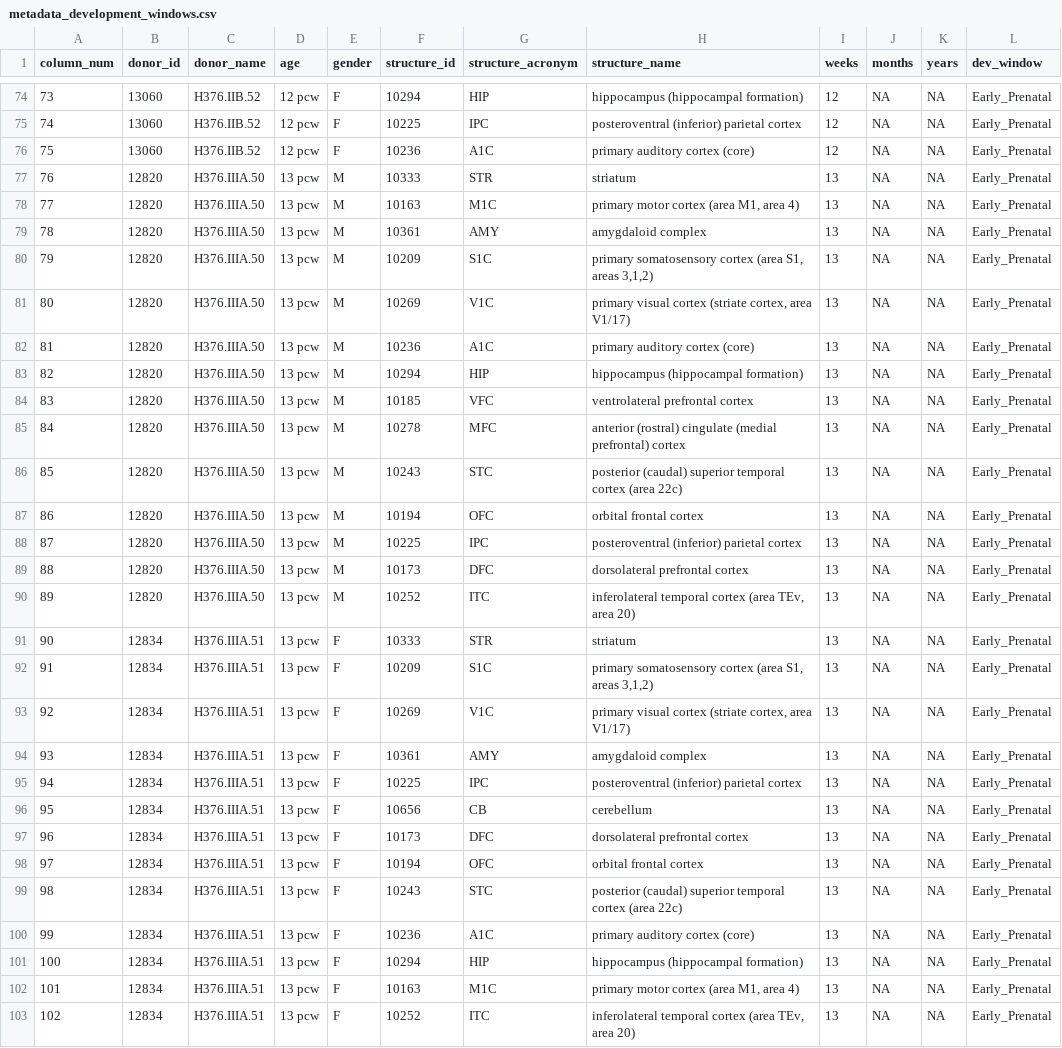
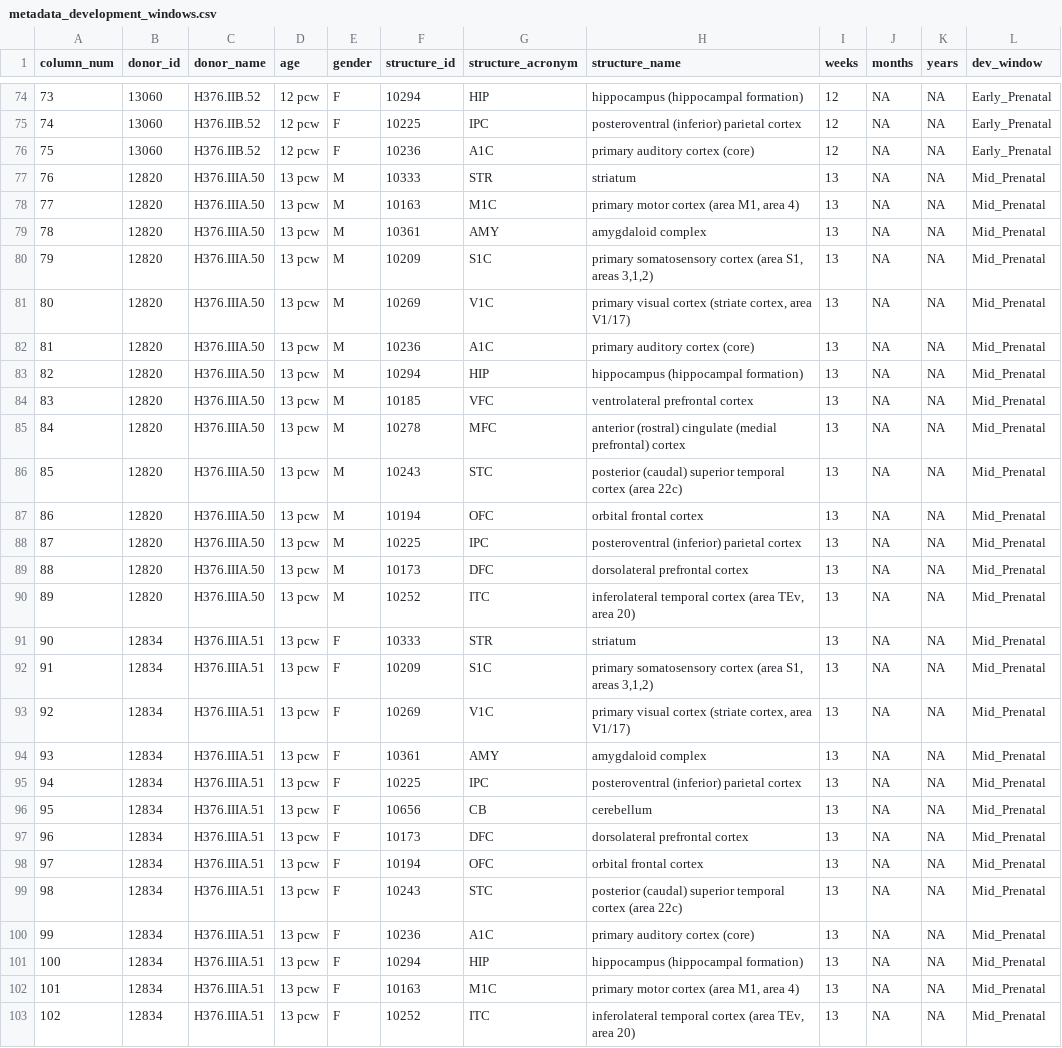
Before and after one commit to lasseignelab/setbp1_hd, a CSV file: results/permutation_analysis/metadata_development_windows.csv, drawn as a sheet; only a part is shown, gaps mark what is left out; the diff covers the shown part only.

Commit message:
update prenatal windows to better balance for number of donor IDs for each window

```diff
--- a/results/permutation_analysis/metadata_development_windows.csv
+++ b/results/permutation_analysis/metadata_development_windows.csv
@@ -76,28 +76,28 @@ column_num,donor_id,donor_name,age,gender,structure_id,structure_acronym,structu
 75,13060,H376.IIB.52,12 pcw,F,10236,A1C,primary auditory cortex (core),12,NA,NA,Early_Prenatal
-76,12820,H376.IIIA.50,13 pcw,M,10333,STR,striatum,13,NA,NA,Early_Prenatal
-77,12820,H376.IIIA.50,13 pcw,M,10163,M1C,"primary motor cortex (area M1, area 4)",13,NA,NA,Early_Prenatal
-78,12820,H376.IIIA.50,13 pcw,M,10361,AMY,amygdaloid complex,13,NA,NA,Early_Prenatal
-79,12820,H376.IIIA.50,13 pcw,M,10209,S1C,"primary somatosensory cortex (area S1, areas 3,1,2)",13,NA,NA,Early_Prenatal
-80,12820,H376.IIIA.50,13 pcw,M,10269,V1C,"primary visual cortex (striate cortex, area V1/17)",13,NA,NA,Early_Prenatal
-81,12820,H376.IIIA.50,13 pcw,M,10236,A1C,primary auditory cortex (core),13,NA,NA,Early_Prenatal
-82,12820,H376.IIIA.50,13 pcw,M,10294,HIP,hippocampus (hippocampal formation),13,NA,NA,Early_Prenatal
-83,12820,H376.IIIA.50,13 pcw,M,10185,VFC,ventrolateral prefrontal cortex,13,NA,NA,Early_Prenatal
-84,12820,H376.IIIA.50,13 pcw,M,10278,MFC,anterior (rostral) cingulate (medial prefrontal) cortex,13,NA,NA,Early_Prenatal
-85,12820,H376.IIIA.50,13 pcw,M,10243,STC,posterior (caudal) superior temporal cortex (area 22c),13,NA,NA,Early_Prenatal
-86,12820,H376.IIIA.50,13 pcw,M,10194,OFC,orbital frontal cortex,13,NA,NA,Early_Prenatal
-87,12820,H376.IIIA.50,13 pcw,M,10225,IPC,posteroventral (inferior) parietal cortex,13,NA,NA,Early_Prenatal
-88,12820,H376.IIIA.50,13 pcw,M,10173,DFC,dorsolateral prefrontal cortex,13,NA,NA,Early_Prenatal
-89,12820,H376.IIIA.50,13 pcw,M,10252,ITC,"inferolateral temporal cortex (area TEv, area 20)",13,NA,NA,Early_Prenatal
-90,12834,H376.IIIA.51,13 pcw,F,10333,STR,striatum,13,NA,NA,Early_Prenatal
-91,12834,H376.IIIA.51,13 pcw,F,10209,S1C,"primary somatosensory cortex (area S1, areas 3,1,2)",13,NA,NA,Early_Prenatal
-92,12834,H376.IIIA.51,13 pcw,F,10269,V1C,"primary visual cortex (striate cortex, area V1/17)",13,NA,NA,Early_Prenatal
-93,12834,H376.IIIA.51,13 pcw,F,10361,AMY,amygdaloid complex,13,NA,NA,Early_Prenatal
-94,12834,H376.IIIA.51,13 pcw,F,10225,IPC,posteroventral (inferior) parietal cortex,13,NA,NA,Early_Prenatal
-95,12834,H376.IIIA.51,13 pcw,F,10656,CB,cerebellum,13,NA,NA,Early_Prenatal
-96,12834,H376.IIIA.51,13 pcw,F,10173,DFC,dorsolateral prefrontal cortex,13,NA,NA,Early_Prenatal
-97,12834,H376.IIIA.51,13 pcw,F,10194,OFC,orbital frontal cortex,13,NA,NA,Early_Prenatal
-98,12834,H376.IIIA.51,13 pcw,F,10243,STC,posterior (caudal) superior temporal cortex (area 22c),13,NA,NA,Early_Prenatal
-99,12834,H376.IIIA.51,13 pcw,F,10236,A1C,primary auditory cortex (core),13,NA,NA,Early_Prenatal
-100,12834,H376.IIIA.51,13 pcw,F,10294,HIP,hippocampus (hippocampal formation),13,NA,NA,Early_Prenatal
-101,12834,H376.IIIA.51,13 pcw,F,10163,M1C,"primary motor cortex (area M1, area 4)",13,NA,NA,Early_Prenatal
-102,12834,H376.IIIA.51,13 pcw,F,10252,ITC,"inferolateral temporal cortex (area TEv, area 20)",13,NA,NA,Early_Prenatal
+76,12820,H376.IIIA.50,13 pcw,M,10333,STR,striatum,13,NA,NA,Mid_Prenatal
+77,12820,H376.IIIA.50,13 pcw,M,10163,M1C,"primary motor cortex (area M1, area 4)",13,NA,NA,Mid_Prenatal
+78,12820,H376.IIIA.50,13 pcw,M,10361,AMY,amygdaloid complex,13,NA,NA,Mid_Prenatal
+79,12820,H376.IIIA.50,13 pcw,M,10209,S1C,"primary somatosensory cortex (area S1, areas 3,1,2)",13,NA,NA,Mid_Prenatal
+80,12820,H376.IIIA.50,13 pcw,M,10269,V1C,"primary visual cortex (striate cortex, area V1/17)",13,NA,NA,Mid_Prenatal
+81,12820,H376.IIIA.50,13 pcw,M,10236,A1C,primary auditory cortex (core),13,NA,NA,Mid_Prenatal
+82,12820,H376.IIIA.50,13 pcw,M,10294,HIP,hippocampus (hippocampal formation),13,NA,NA,Mid_Prenatal
+83,12820,H376.IIIA.50,13 pcw,M,10185,VFC,ventrolateral prefrontal cortex,13,NA,NA,Mid_Prenatal
+84,12820,H376.IIIA.50,13 pcw,M,10278,MFC,anterior (rostral) cingulate (medial prefrontal) cortex,13,NA,NA,Mid_Prenatal
+85,12820,H376.IIIA.50,13 pcw,M,10243,STC,posterior (caudal) superior temporal cortex (area 22c),13,NA,NA,Mid_Prenatal
+86,12820,H376.IIIA.50,13 pcw,M,10194,OFC,orbital frontal cortex,13,NA,NA,Mid_Prenatal
+87,12820,H376.IIIA.50,13 pcw,M,10225,IPC,posteroventral (inferior) parietal cortex,13,NA,NA,Mid_Prenatal
+88,12820,H376.IIIA.50,13 pcw,M,10173,DFC,dorsolateral prefrontal cortex,13,NA,NA,Mid_Prenatal
+89,12820,H376.IIIA.50,13 pcw,M,10252,ITC,"inferolateral temporal cortex (area TEv, area 20)",13,NA,NA,Mid_Prenatal
+90,12834,H376.IIIA.51,13 pcw,F,10333,STR,striatum,13,NA,NA,Mid_Prenatal
+91,12834,H376.IIIA.51,13 pcw,F,10209,S1C,"primary somatosensory cortex (area S1, areas 3,1,2)",13,NA,NA,Mid_Prenatal
+92,12834,H376.IIIA.51,13 pcw,F,10269,V1C,"primary visual cortex (striate cortex, area V1/17)",13,NA,NA,Mid_Prenatal
+93,12834,H376.IIIA.51,13 pcw,F,10361,AMY,amygdaloid complex,13,NA,NA,Mid_Prenatal
+94,12834,H376.IIIA.51,13 pcw,F,10225,IPC,posteroventral (inferior) parietal cortex,13,NA,NA,Mid_Prenatal
+95,12834,H376.IIIA.51,13 pcw,F,10656,CB,cerebellum,13,NA,NA,Mid_Prenatal
+96,12834,H376.IIIA.51,13 pcw,F,10173,DFC,dorsolateral prefrontal cortex,13,NA,NA,Mid_Prenatal
+97,12834,H376.IIIA.51,13 pcw,F,10194,OFC,orbital frontal cortex,13,NA,NA,Mid_Prenatal
+98,12834,H376.IIIA.51,13 pcw,F,10243,STC,posterior (caudal) superior temporal cortex (area 22c),13,NA,NA,Mid_Prenatal
+99,12834,H376.IIIA.51,13 pcw,F,10236,A1C,primary auditory cortex (core),13,NA,NA,Mid_Prenatal
+100,12834,H376.IIIA.51,13 pcw,F,10294,HIP,hippocampus (hippocampal formation),13,NA,NA,Mid_Prenatal
+101,12834,H376.IIIA.51,13 pcw,F,10163,M1C,"primary motor cortex (area M1, area 4)",13,NA,NA,Mid_Prenatal
+102,12834,H376.IIIA.51,13 pcw,F,10252,ITC,"inferolateral temporal cortex (area TEv, area 20)",13,NA,NA,Mid_Prenatal
```
Also changed, not shown: 21 edited cells elsewhere in this file, results/permutation_analysis/temporal_window_gene_means.csv, results/permutation_analysis/temporal_window_perm_stats.csv, 3 other files.
